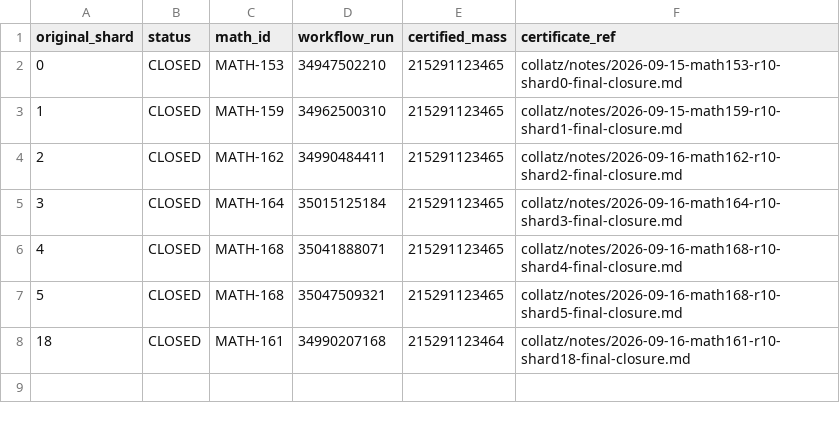
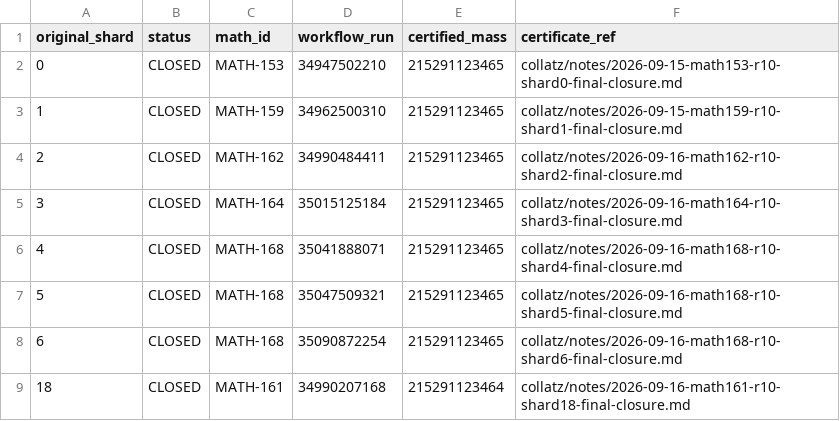
Before and after one commit to dominicus9708/Math-verification, a TSV file: collatz/results/2026-09-16-math176-r10-original-shard-ledger.tsv, drawn as a sheet.

Commit message:
MATH-176 add exact CLOSED ledger row for shard6

```diff
--- a/collatz/results/2026-09-16-math176-r10-original-shard-ledger.tsv
+++ b/collatz/results/2026-09-16-math176-r10-original-shard-ledger.tsv
@@ -7,2 +7,3 @@ original_shard	status	math_id	workflow_run	certified_mass	certificate_ref
 5	CLOSED	MATH-168	35047509321	215291123465	collatz/notes/2026-09-16-math168-r10-shard5-final-closure.md
+6	CLOSED	MATH-168	35090872254	215291123465	collatz/notes/2026-09-16-math168-r10-shard6-final-closure.md
 18	CLOSED	MATH-161	34990207168	215291123464	collatz/notes/2026-09-16-math161-r10-shard18-final-closure.md
```
